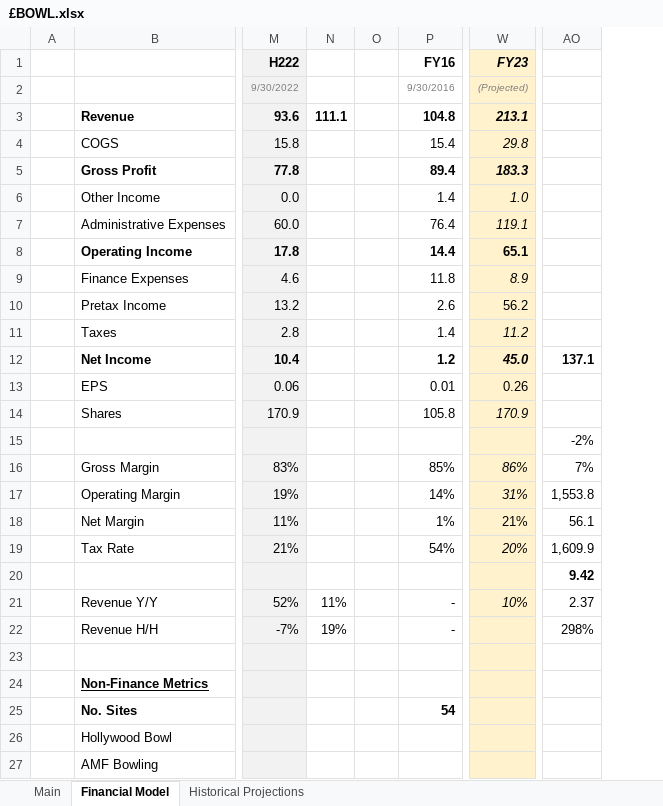
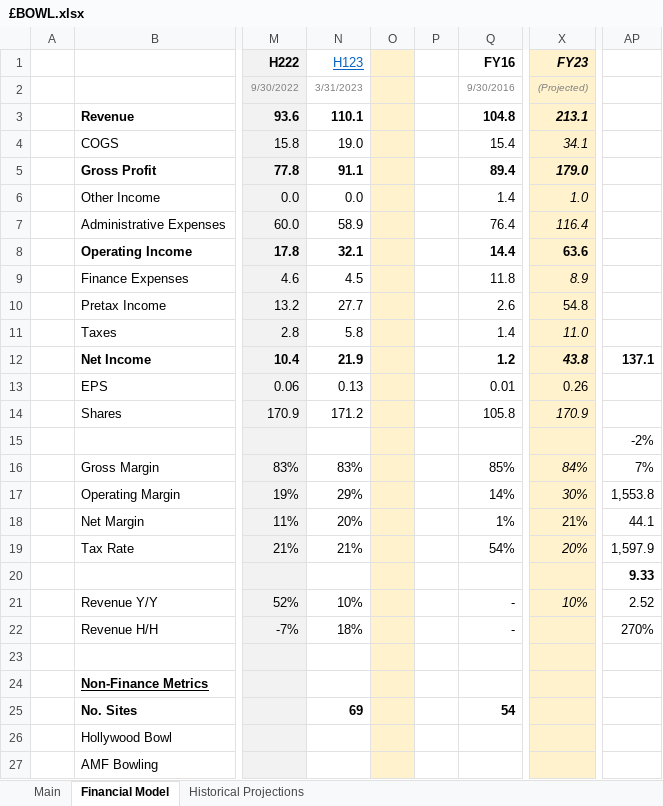
Before and after one commit to Charlie-Hill/Financial-Models, an Excel workbook: £BOWL.xlsx, sheet Financial Model, drawn as a sheet; only a part is shown, gaps mark what is left out; values as stored, in another font and other column widths than the file's, no borders; charts and pictures not drawn; removed rows and columns are numbered as before the commit, all else as after; the diff covers the shown part only; the diff names each change by its address in the sheet, - before the commit and + after, or states it on an @@ line.

Commit message:
£BOWL interims

```diff
--- a/£BOWL.xlsx (sheet Financial Model)
+++ b/£BOWL.xlsx (sheet Financial Model)
-column N, rows 3-22: 111.1 |  |  |  |  |  |  |  |  |  |  |  |  |  |  |  |  |  | 11% | 19%
+column N (H123), rows 2-25: 3/31/2023 | 110.1 | 19.0 | 91.1 | 0.0 | 58.9 | 32.1 | 4.5 | 27.7 | 5.8 | 21.9 | 0.13 | 171.2 |  | 83% | 29% | 20% | 21% |  | 10% | 18% |  |  | 69
+column P, empty
-O1:O27 fill: none
+O1:O27 fill: #FFF2CC
-X4 (FY23): 29.8
+X4 (FY23): 34.1
-X5 (FY23): 183.3
+X5 (FY23): 179.0
-X7 (FY23): 119.1
+X7 (FY23): 116.4
-X8 (FY23): 65.1
+X8 (FY23): 63.6
-X10 (FY23): 56.2
+X10 (FY23): 54.8
-X11 (FY23): 11.2
+X11 (FY23): 11.0
-X12 (FY23): 45.0
+X12 (FY23): 43.8
-X16 (FY23): 86%
+X16 (FY23): 84%
-X17 (FY23): 31%
+X17 (FY23): 30%
-AP18: 56.1
+AP18: 44.1
-AP19: 1,609.9
+AP19: 1,597.9
-AP20: 9.42
+AP20: 9.33
-AP21: 2.37
+AP21: 2.52
-AP22: 298%
+AP22: 270%
```
Also changed, not shown: cell formats elsewhere in this sheet, sheet Main, formulas that keep their value, charts or pictures, Overview - Leisure Facilities.xlsx.
